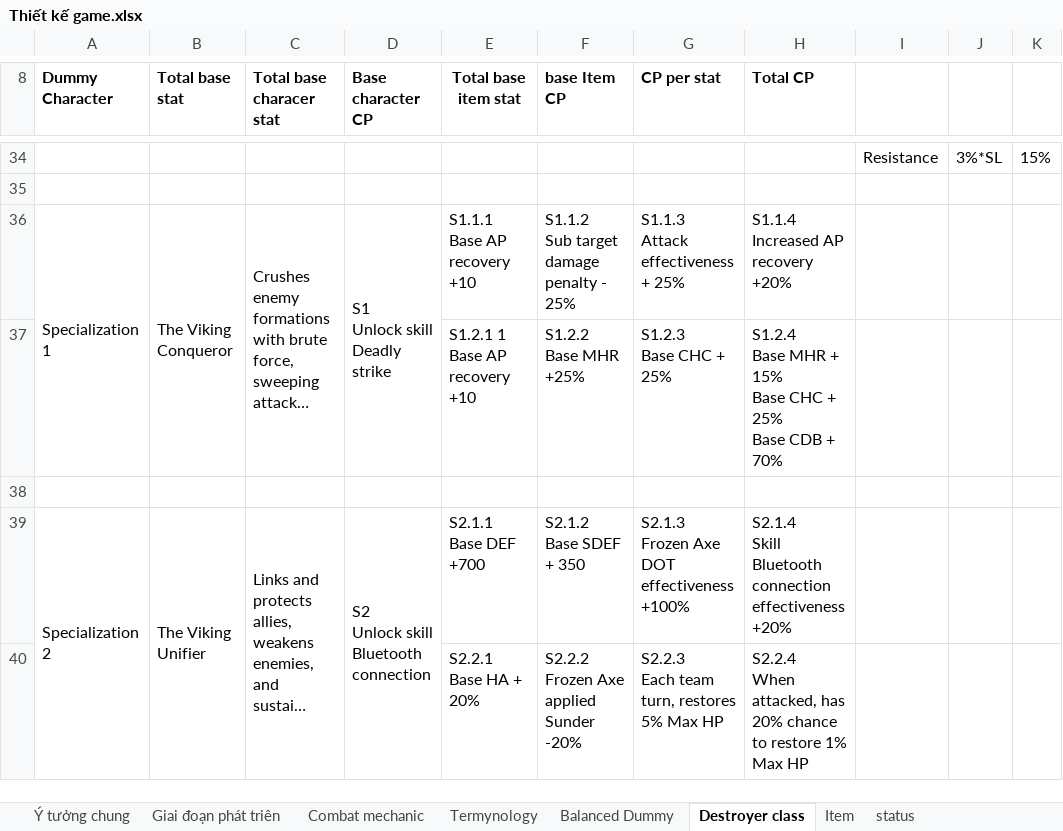
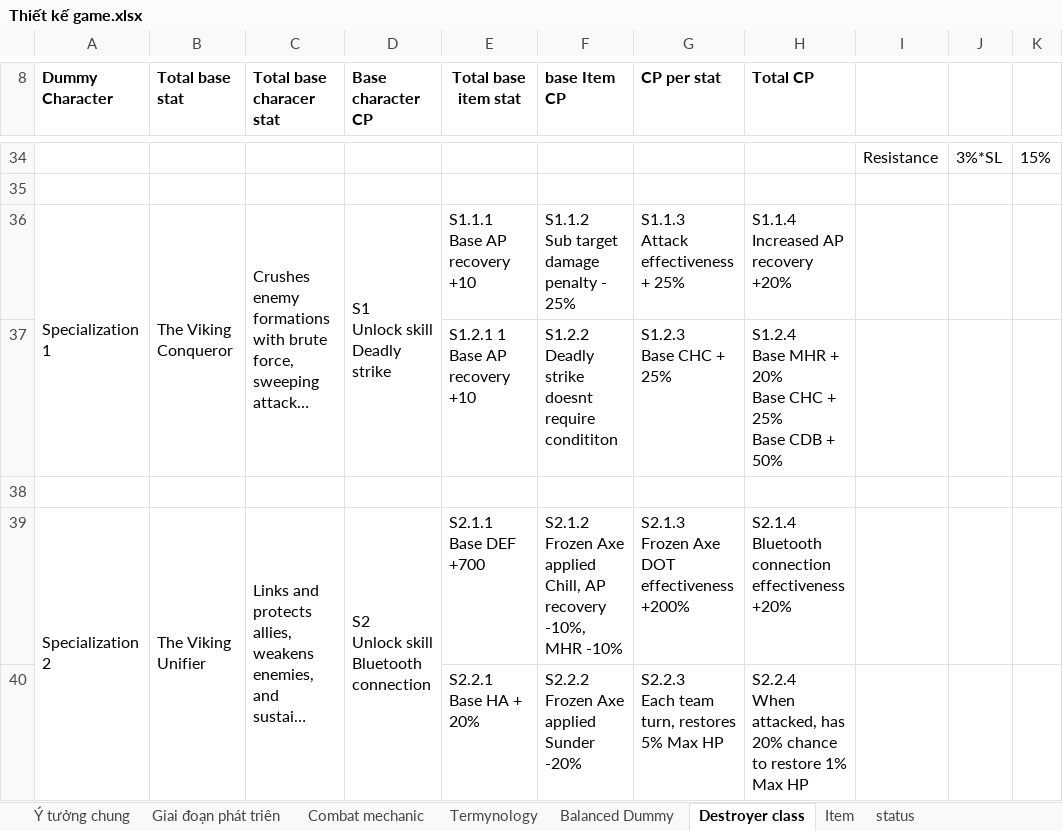
Before and after one commit to phamthach11-create/Avatar-war, an Excel workbook: data/excel/Thiết kế game.xlsx, sheet Destroyer class, drawn as a sheet; only a part is shown, gaps mark what is left out; long unchanged cells end in …; values as stored, in another font and other column widths than the file's, no borders; ↵ is a line break in a cell; the diff names each change by its address in the sheet, - before the commit and + after, or states it on an @@ line.

Commit message:
Update game design workbook

```diff
--- a/data/excel/Thiết kế game.xlsx (sheet Destroyer class)
+++ b/data/excel/Thiết kế game.xlsx (sheet Destroyer class)
-F37 (base Item CP): S1.2.2 ↵ Base MHR +25%
+F37 (base Item CP): S1.2.2 ↵ Deadly strike doesnt require condititon
-H37 (Total CP): …MHR + 15% ↵ Base CHC + 25% ↵ Base CDB + 70%
+H37 (Total CP): …MHR + 20% ↵ Base CHC + 25% ↵ Base CDB + 50%
-F39 (base Item CP): S2.1.2 ↵ Base SDEF + 350
+F39 (base Item CP): S2.1.2 ↵ Frozen Axe applied Chill, AP recovery -10%, MHR -10%
-G39 (CP per stat): S2.1.3 ↵ Frozen Axe DOT effectiveness +100%
+G39 (CP per stat): S2.1.3 ↵ Frozen Axe DOT effectiveness +200%
-H39 (Total CP): S2.1.4 ↵ Skill Bluetooth connection…
+H39 (Total CP): S2.1.4 ↵ Bluetooth connection…
```
Also changed, not shown: sheet status.
